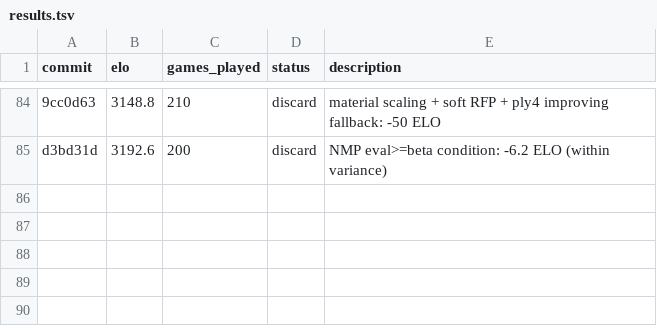
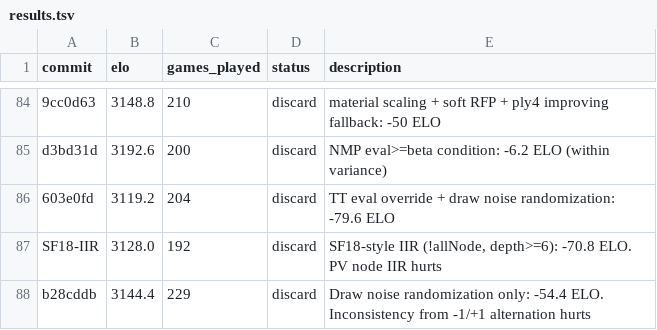
Before and after one commit to hive-swarm-hub/fork--rust-chess-engine--opencode, a TSV file: results.tsv, drawn as a sheet; only a part is shown, gaps mark what is left out; the diff names each change by its address in the sheet, - before the commit and + after, or states it on an @@ line.

Commit message:
log draw noise result

```diff
--- a/results.tsv
+++ b/results.tsv
+row 86: 603e0fd | 3119.2 | 204 | discard | TT eval override + draw noise randomization: -79.6 ELO
+row 87: SF18-IIR | 3128.0 | 192 | discard | SF18-style IIR (!allNode, depth>=6): -70.8 ELO. PV node IIR hurts
+row 88: b28cddb | 3144.4 | 229 | discard | Draw noise randomization only: -54.4 ELO. Inconsistency from -1/+1 alternation hurts
```
Also changed, not shown: 2 other files.
